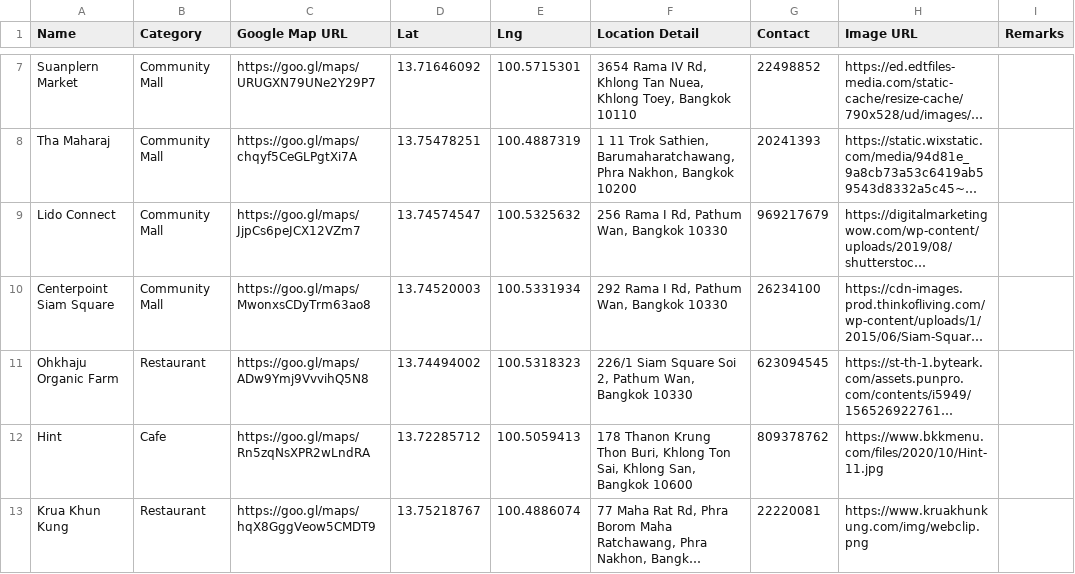
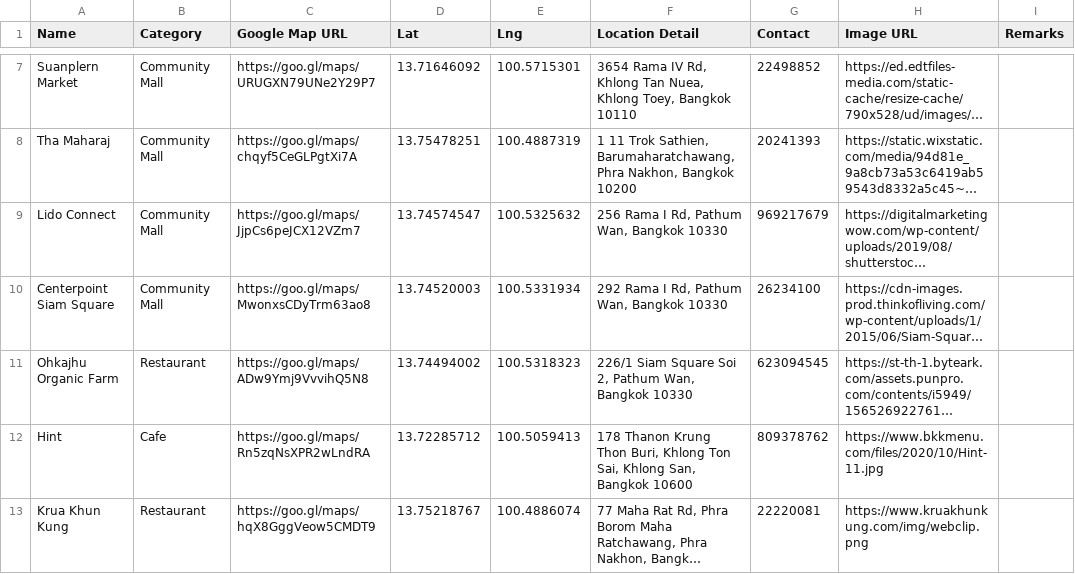
Before and after one commit to soponkntg/handicare-backend, a CSV file: src/upload/collection/location.csv, drawn as a sheet; only a part is shown, gaps mark what is left out; long unchanged cells end in …; the diff names each change by its address in the sheet, - before the commit and + after, or states it on an @@ line.

Commit message:
debug ohkajhu

```diff
--- a/src/upload/collection/location.csv
+++ b/src/upload/collection/location.csv
-A11 (Name): Ohkhaju Organic Farm
+A11 (Name): Ohkajhu Organic Farm
```
Also changed, not shown: 10 other files.
